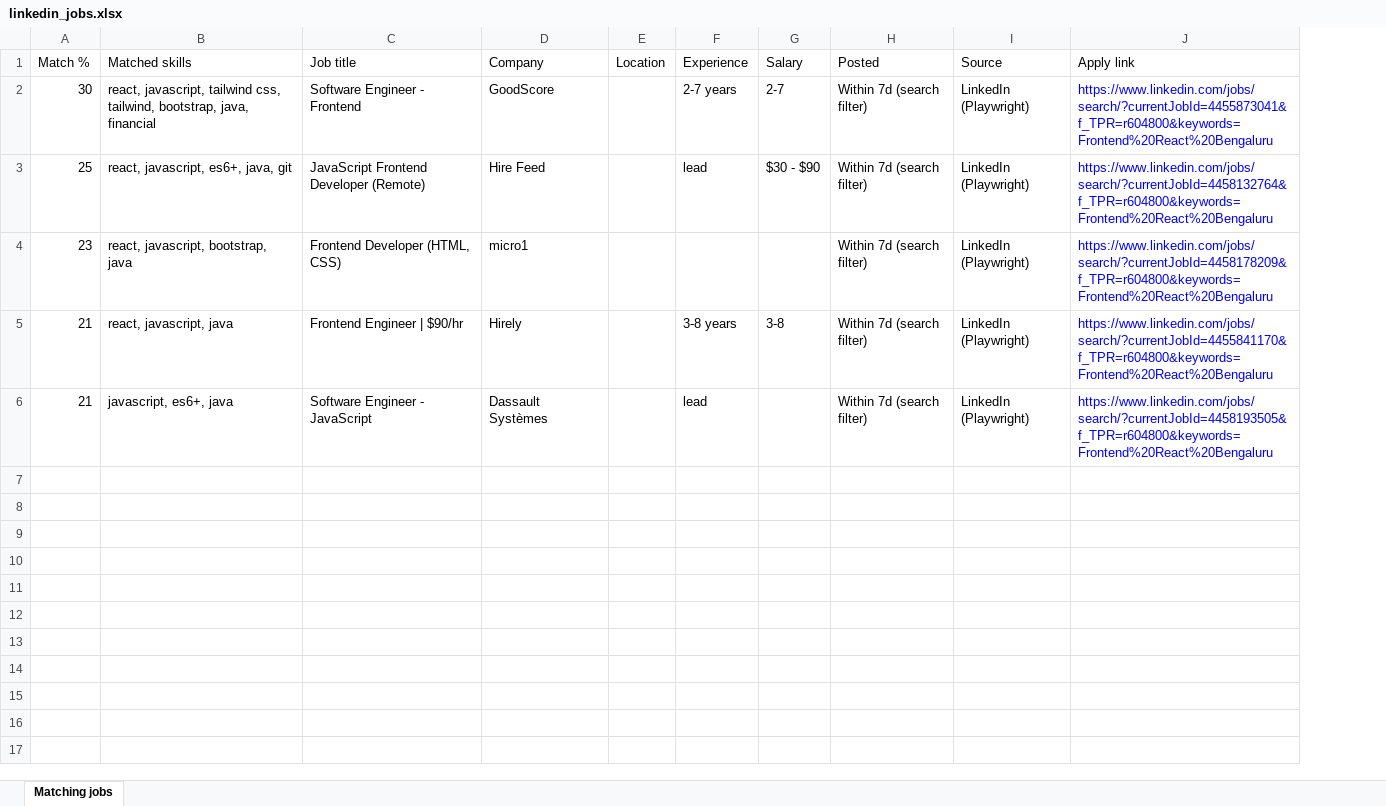
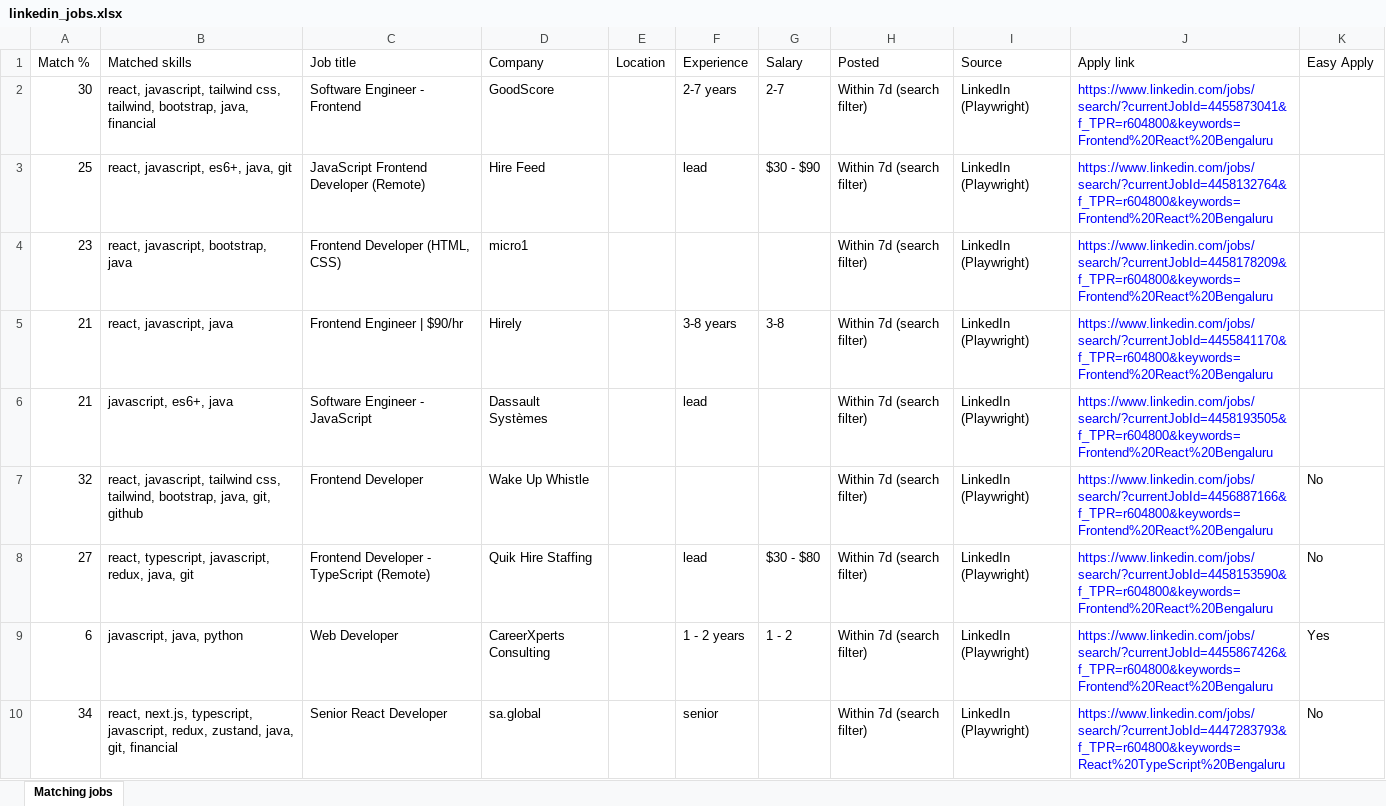
Before and after one commit to Eshwar066/Jobs, an Excel workbook: LinkedIn/linkedin_jobs.xlsx, sheet Matching jobs, drawn as a sheet; values as stored, in another font and other column widths than the file's, no borders; the diff names each change by its address in the sheet, - before the commit and + after, or states it on an @@ line.

Commit message:
updated linked scrapper

```diff
--- a/LinkedIn/linkedin_jobs.xlsx (sheet Matching jobs)
+++ b/LinkedIn/linkedin_jobs.xlsx (sheet Matching jobs)
+column K (Easy Apply), empty
+row 7: 32 | react, javascript, tailwind css, tailwind, bootstrap, java, git, github | Frontend Developer | Wake Up Whistle |  |  |  | Within 7d (search filter) | LinkedIn (Playwright) | https://www.linkedin.com/jobs/search/?currentJobId=4456887166&f_TPR=r604800&keywords=Frontend%20React%20Bengaluru | No
+row 8: 27 | react, typescript, javascript, redux, java, git | Frontend Developer - TypeScript (Remote) | Quik Hire Staffing |  | lead | $30 - $80 | Within 7d (search filter) | LinkedIn (Playwright) | https://www.linkedin.com/jobs/search/?currentJobId=4458153590&f_TPR=r604800&keywords=Frontend%20React%20Bengaluru | No
+row 9: 6 | javascript, java, python | Web Developer | CareerXperts Consulting |  | 1 - 2 years | 1 - 2 | Within 7d (search filter) | LinkedIn (Playwright) | https://www.linkedin.com/jobs/search/?currentJobId=4455867426&f_TPR=r604800&keywords=Frontend%20React%20Bengaluru | Yes
+row 10: 34 | react, next.js, typescript, javascript, redux, zustand, java, git, financial | Senior React Developer | sa.global |  | senior |  | Within 7d (search filter) | LinkedIn (Playwright) | https://www.linkedin.com/jobs/search/?currentJobId=4447283793&f_TPR=r604800&keywords=React%20TypeScript%20Bengaluru | No
```
Also changed, not shown: 1 other file.
